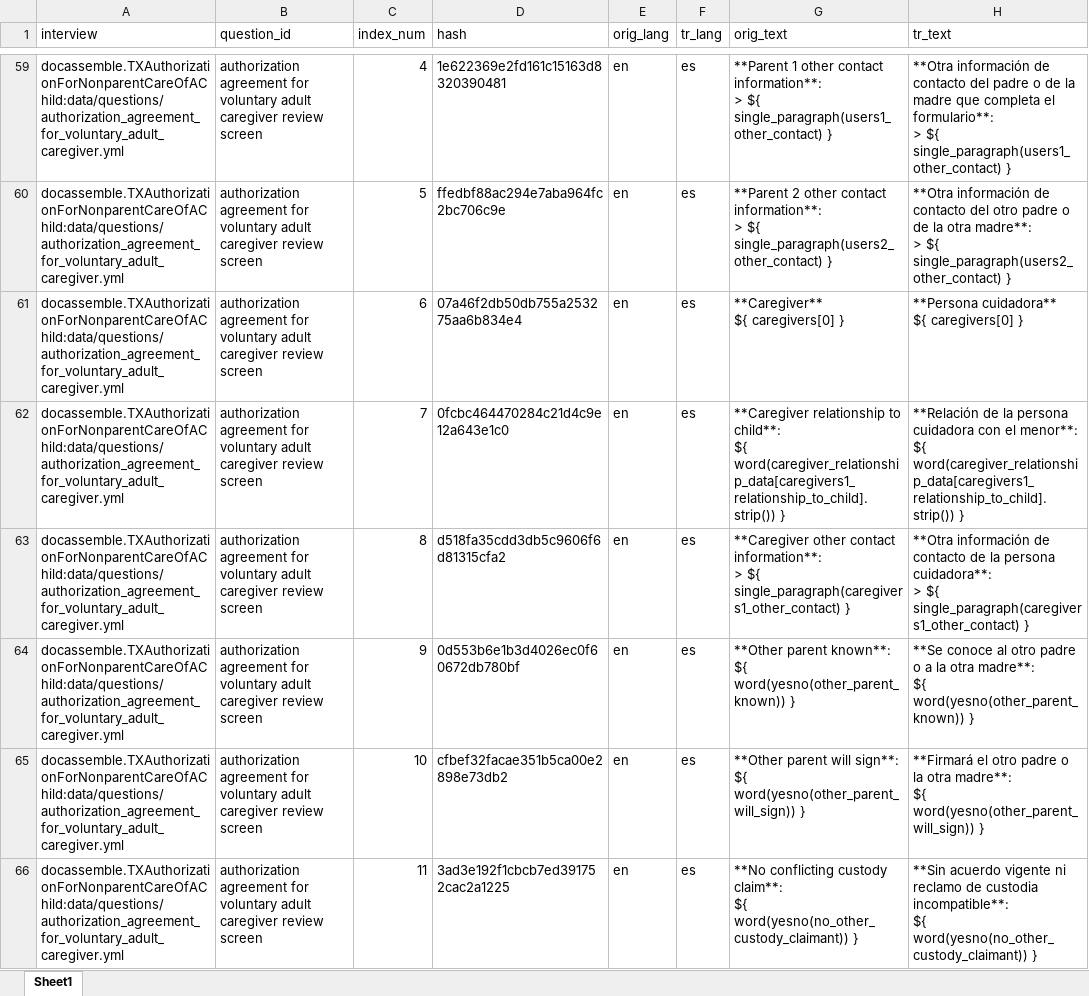
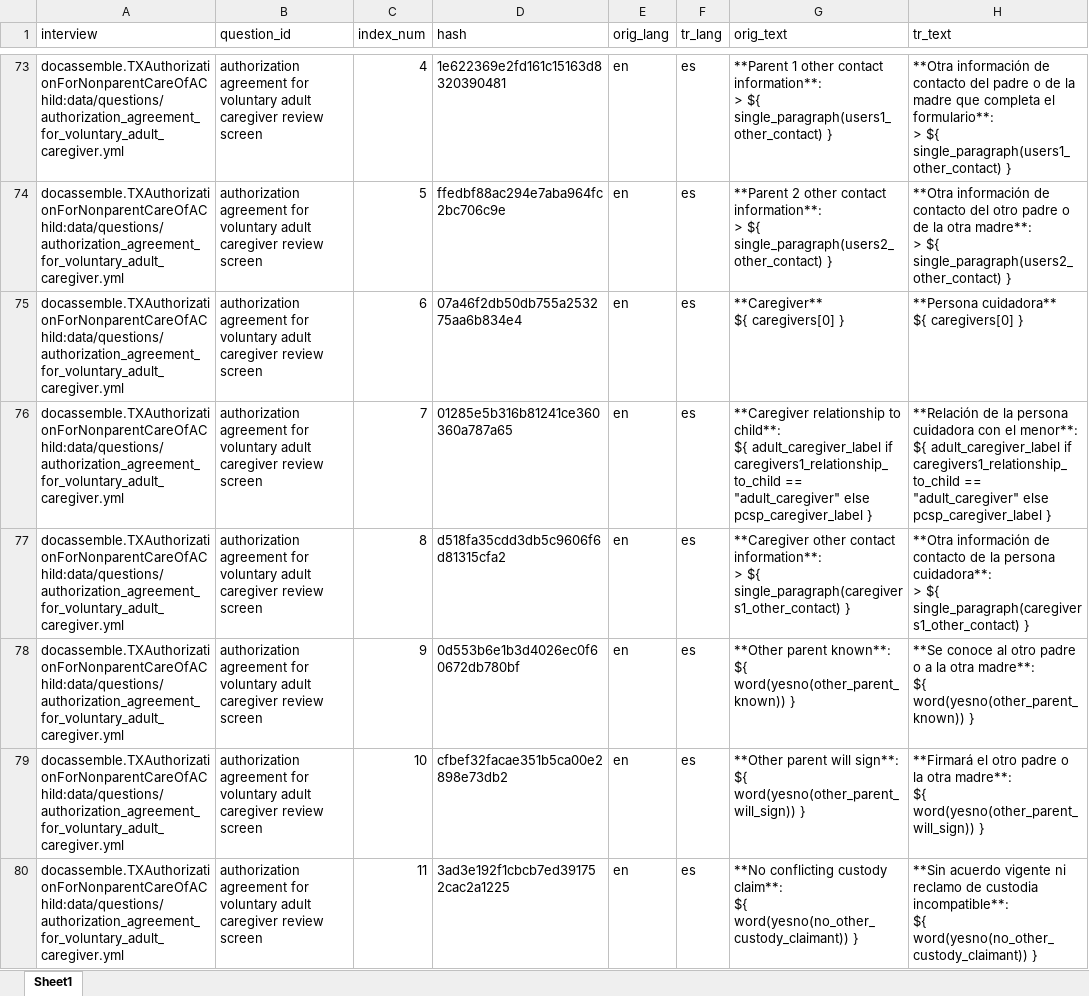
Before and after one commit to SuffolkLITLab/docassemble-TXAuthorizationForNonparentCareOfAChild, an Excel workbook: docassemble/TXAuthorizationForNonparentCareOfAChild/data/sources/authorization_agreement_for_voluntary_adult_caregiver_es.xlsx, sheet Sheet1, drawn as a sheet; only a part is shown, gaps mark what is left out; values as stored, in another font and other column widths than the file's, no borders; addresses are those after the commit; ↵ is a line break in a cell; the diff covers the shown part only; the diff names each change by its address in the sheet, - before the commit and + after, or states it on an @@ line.

Commit message:
Translate Texas interview text with docassemble templates

```diff
--- a/docassemble/TXAuthorizationForNonparentCareOfAChild/data/sources/authorization_agreement_for_voluntary_adult_caregiver_es.xlsx (sheet Sheet1)
+++ b/docassemble/TXAuthorizationForNonparentCareOfAChild/data/sources/authorization_agreement_for_voluntary_adult_caregiver_es.xlsx (sheet Sheet1)
-D76 (hash): 0fcbc464470284c21d4c9e12a643e1c0
+D76 (hash): 01285e5b316b81241ce360360a787a65
-G76 (orig_text): …child**: ↵ ${ word(caregiver_relationship_data[caregivers1_relationship_to_child].strip()) }
+G76 (orig_text): …child**: ↵ ${ adult_caregiver_label if caregivers1_relationship_to_child == "adult_caregiver" else pcsp_caregiver_label }
-H76 (tr_text): …menor**: ↵ ${ word(caregiver_relationship_data[caregivers1_relationship_to_child].strip()) }
+H76 (tr_text): …menor**: ↵ ${ adult_caregiver_label if caregivers1_relationship_to_child == "adult_caregiver" else pcsp_caregiver_label }
```
Also changed, not shown: 14 added rows and 80 edited cells elsewhere in this sheet, 3 other files.
